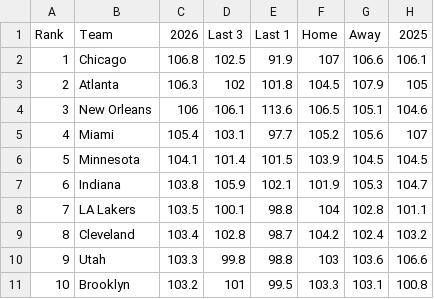
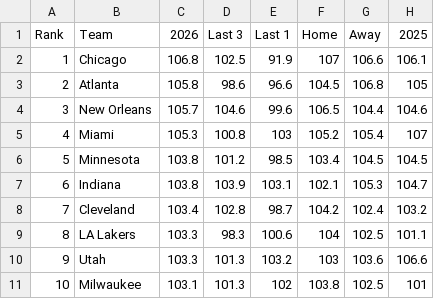
Before and after one commit to michaelatherton1/nba-board, a TSV file: site/wb/pace.tsv, drawn as a sheet; only a part is shown; the diff covers the shown part only.

```diff
--- a/site/wb/pace.tsv
+++ b/site/wb/pace.tsv
@@ -2,10 +2,10 @@ Rank	Team	2026	Last 3	Last 1	Home	Away	2025
 1	Chicago	106.8	102.5	91.9	107	106.6	106.1
-2	Atlanta	106.3	102	101.8	104.5	107.9	105
-3	New Orleans	106	106.1	113.6	106.5	105.1	104.6
-4	Miami	105.4	103.1	97.7	105.2	105.6	107
-5	Minnesota	104.1	101.4	101.5	103.9	104.5	104.5
-6	Indiana	103.8	105.9	102.1	101.9	105.3	104.7
-7	LA Lakers	103.5	100.1	98.8	104	102.8	101.1
-8	Cleveland	103.4	102.8	98.7	104.2	102.4	103.2
-9	Utah	103.3	99.8	98.8	103	103.6	106.6
-10	Brooklyn	103.2	101	99.5	103.3	103.1	100.8
+2	Atlanta	105.8	98.6	96.6	104.5	106.8	105
+3	New Orleans	105.7	104.6	99.6	106.5	104.4	104.6
+4	Miami	105.3	100.8	103	105.2	105.4	107
+5	Minnesota	103.8	101.2	98.5	103.4	104.5	104.5
+6	Indiana	103.8	103.9	103.1	102.1	105.3	104.7
+7	Cleveland	103.4	102.8	98.7	104.2	102.4	103.2
+8	LA Lakers	103.3	98.3	100.6	104	102.5	101.1
+9	Utah	103.3	101.3	103.2	103	103.6	106.6
+10	Milwaukee	103.1	101.3	102	103.8	102.5	101
```
Also changed, not shown: 5 added rows, 5 removed rows and 46 edited cells elsewhere in this file, site/wb/meta.tsv, site/wb/players.tsv, 3 other files.
